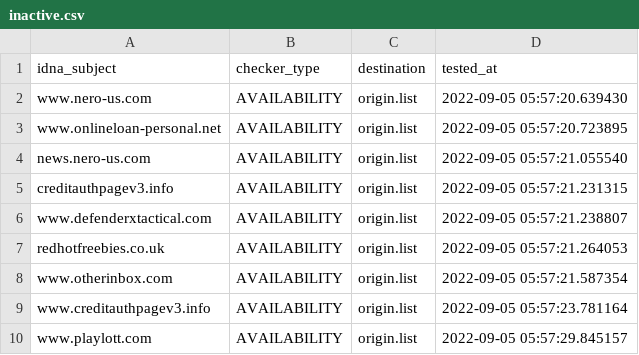
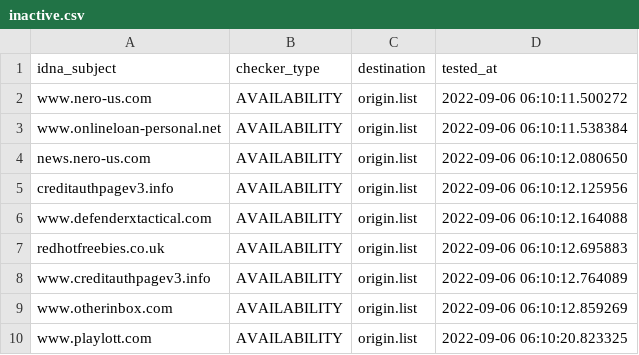
Before and after one commit to dead-hosts/add.Spam_git_FadeMind, a CSV file: .pyfunceble/inactive.csv, drawn as a sheet.

```diff
--- a/.pyfunceble/inactive.csv
+++ b/.pyfunceble/inactive.csv
@@ -1,10 +1,10 @@
 idna_subject,checker_type,destination,tested_at
-www.nero-us.com,AVAILABILITY,origin.list,2022-09-05 05:57:20.639430
-www.onlineloan-personal.net,AVAILABILITY,origin.list,2022-09-05 05:57:20.723895
-news.nero-us.com,AVAILABILITY,origin.list,2022-09-05 05:57:21.055540
-creditauthpagev3.info,AVAILABILITY,origin.list,2022-09-05 05:57:21.231315
-www.defenderxtactical.com,AVAILABILITY,origin.list,2022-09-05 05:57:21.238807
-redhotfreebies.co.uk,AVAILABILITY,origin.list,2022-09-05 05:57:21.264053
-www.otherinbox.com,AVAILABILITY,origin.list,2022-09-05 05:57:21.587354
-www.creditauthpagev3.info,AVAILABILITY,origin.list,2022-09-05 05:57:23.781164
-www.playlott.com,AVAILABILITY,origin.list,2022-09-05 05:57:29.845157
+www.nero-us.com,AVAILABILITY,origin.list,2022-09-06 06:10:11.500272
+www.onlineloan-personal.net,AVAILABILITY,origin.list,2022-09-06 06:10:11.538384
+news.nero-us.com,AVAILABILITY,origin.list,2022-09-06 06:10:12.080650
+creditauthpagev3.info,AVAILABILITY,origin.list,2022-09-06 06:10:12.125956
+www.defenderxtactical.com,AVAILABILITY,origin.list,2022-09-06 06:10:12.164088
+redhotfreebies.co.uk,AVAILABILITY,origin.list,2022-09-06 06:10:12.695883
+www.creditauthpagev3.info,AVAILABILITY,origin.list,2022-09-06 06:10:12.764089
+www.otherinbox.com,AVAILABILITY,origin.list,2022-09-06 06:10:12.859269
+www.playlott.com,AVAILABILITY,origin.list,2022-09-06 06:10:20.823325
```
Also changed, not shown: 11 other files.
